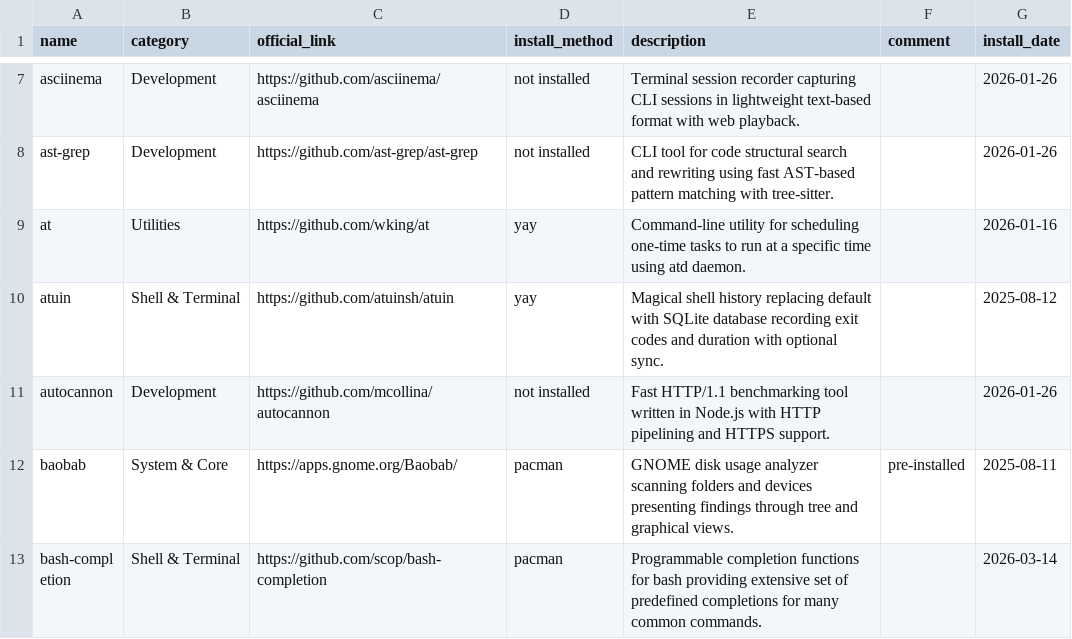
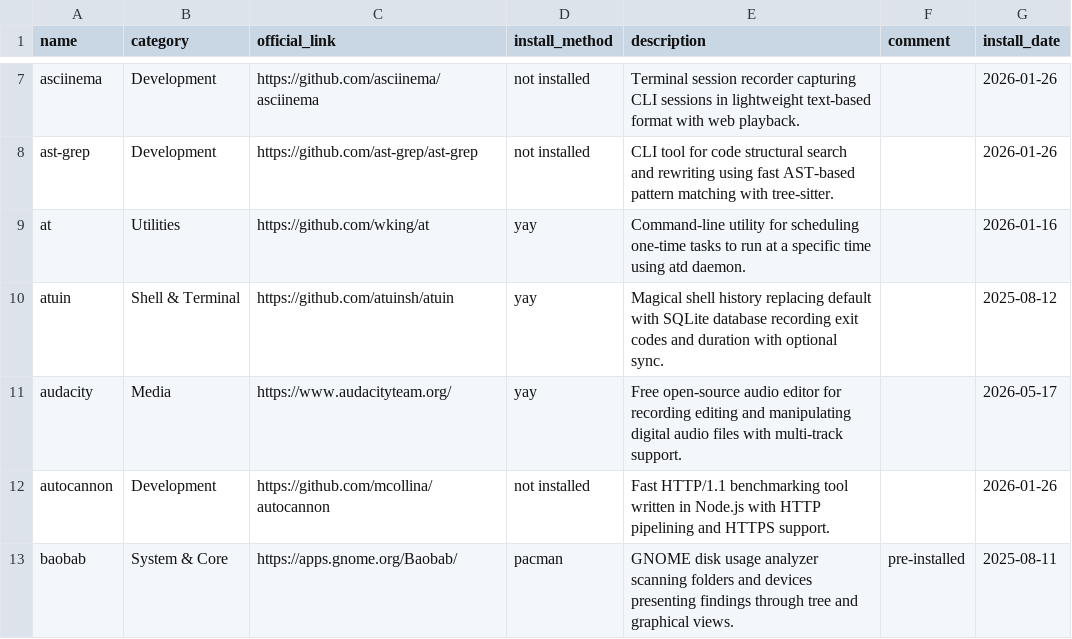
Before and after one commit to hsablonniere/tools, a CSV file: tools.csv, drawn as a sheet; only a part is shown, gaps mark what is left out; the shorter side is filled out with more unchanged rows.

Commit message:
add(audacity): Click and edit, click and edit

```diff
--- a/tools.csv
+++ b/tools.csv
@@ -10,2 +10,3 @@ at,Utilities,https://github.com/wking/at,yay,Command-line utility for scheduling
 atuin,Shell & Terminal,https://github.com/atuinsh/atuin,yay,Magical shell history replacing default with SQLite database recording exit codes and duration with optional sync.,,2025-08-12
+audacity,Media,https://www.audacityteam.org/,yay,Free open-source audio editor for recording editing and manipulating digital audio files with multi-track support.,,2026-05-17
 autocannon,Development,https://github.com/mcollina/autocannon,not installed,Fast HTTP/1.1 benchmarking tool written in Node.js with HTTP pipelining and HTTPS support.,,2026-01-26
```
